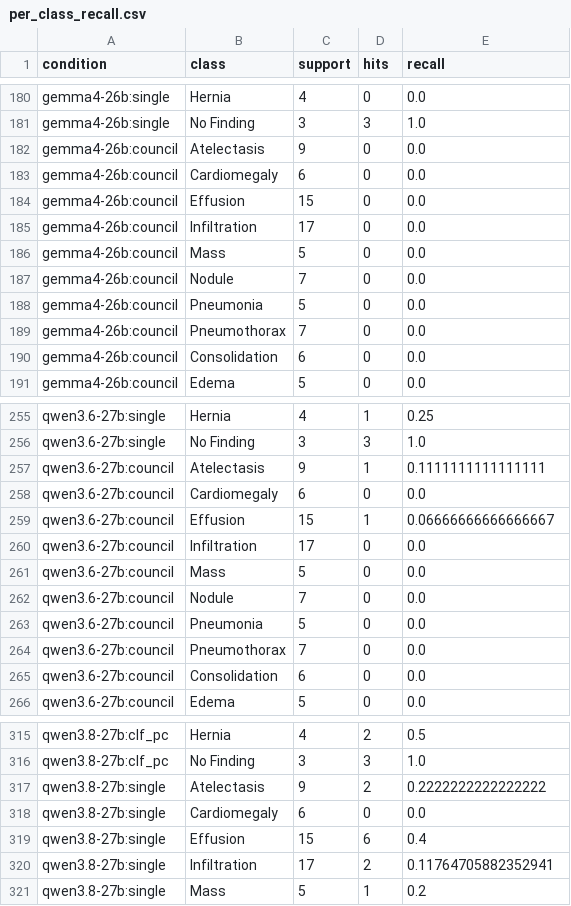
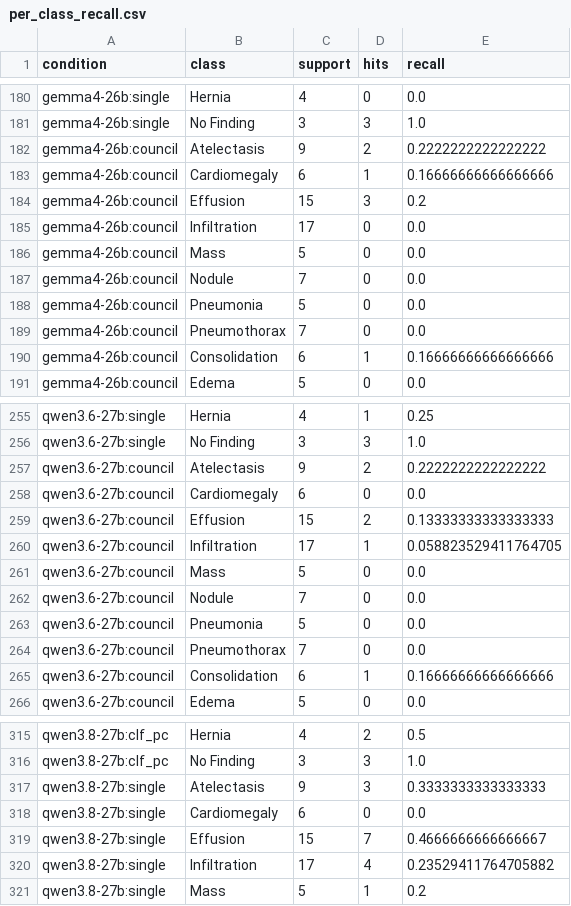
Before and after one commit to CodeWracker/AgentXray, a CSV file: analysis/exp1/per_class_recall.csv, drawn as a sheet; only a part is shown, gaps mark what is left out; the diff covers the shown part only.

```diff
--- a/analysis/exp1/per_class_recall.csv
+++ b/analysis/exp1/per_class_recall.csv
@@ -181,5 +181,5 @@ gemma4-26b:single,Hernia,4,0,0.0
 gemma4-26b:single,No Finding,3,3,1.0
-gemma4-26b:council,Atelectasis,9,0,0.0
-gemma4-26b:council,Cardiomegaly,6,0,0.0
-gemma4-26b:council,Effusion,15,0,0.0
+gemma4-26b:council,Atelectasis,9,2,0.2222222222222222
+gemma4-26b:council,Cardiomegaly,6,1,0.16666666666666666
+gemma4-26b:council,Effusion,15,3,0.2
 gemma4-26b:council,Infiltration,17,0,0.0
@@ -189,3 +189,3 @@ gemma4-26b:council,Pneumonia,5,0,0.0
 gemma4-26b:council,Pneumothorax,7,0,0.0
-gemma4-26b:council,Consolidation,6,0,0.0
+gemma4-26b:council,Consolidation,6,1,0.16666666666666666
 gemma4-26b:council,Edema,5,0,0.0
@@ -256,6 +256,6 @@ qwen3.6-27b:single,Hernia,4,1,0.25
 qwen3.6-27b:single,No Finding,3,3,1.0
-qwen3.6-27b:council,Atelectasis,9,1,0.1111111111111111
+qwen3.6-27b:council,Atelectasis,9,2,0.2222222222222222
 qwen3.6-27b:council,Cardiomegaly,6,0,0.0
-qwen3.6-27b:council,Effusion,15,1,0.06666666666666667
-qwen3.6-27b:council,Infiltration,17,0,0.0
+qwen3.6-27b:council,Effusion,15,2,0.13333333333333333
+qwen3.6-27b:council,Infiltration,17,1,0.058823529411764705
 qwen3.6-27b:council,Mass,5,0,0.0
@@ -264,3 +264,3 @@ qwen3.6-27b:council,Pneumonia,5,0,0.0
 qwen3.6-27b:council,Pneumothorax,7,0,0.0
-qwen3.6-27b:council,Consolidation,6,0,0.0
+qwen3.6-27b:council,Consolidation,6,1,0.16666666666666666
 qwen3.6-27b:council,Edema,5,0,0.0
@@ -316,6 +316,6 @@ qwen3.8-27b:clf_pc,Hernia,4,2,0.5
 qwen3.8-27b:clf_pc,No Finding,3,3,1.0
-qwen3.8-27b:single,Atelectasis,9,2,0.2222222222222222
+qwen3.8-27b:single,Atelectasis,9,3,0.3333333333333333
 qwen3.8-27b:single,Cardiomegaly,6,0,0.0
-qwen3.8-27b:single,Effusion,15,6,0.4
-qwen3.8-27b:single,Infiltration,17,2,0.11764705882352941
+qwen3.8-27b:single,Effusion,15,7,0.4666666666666667
+qwen3.8-27b:single,Infiltration,17,4,0.23529411764705882
 qwen3.8-27b:single,Mass,5,1,0.2
```
Also changed, not shown: 2 edited cells elsewhere in this file, analysis/exp1/cases.csv, analysis/exp1/oov_audit.csv, 13 other files.
